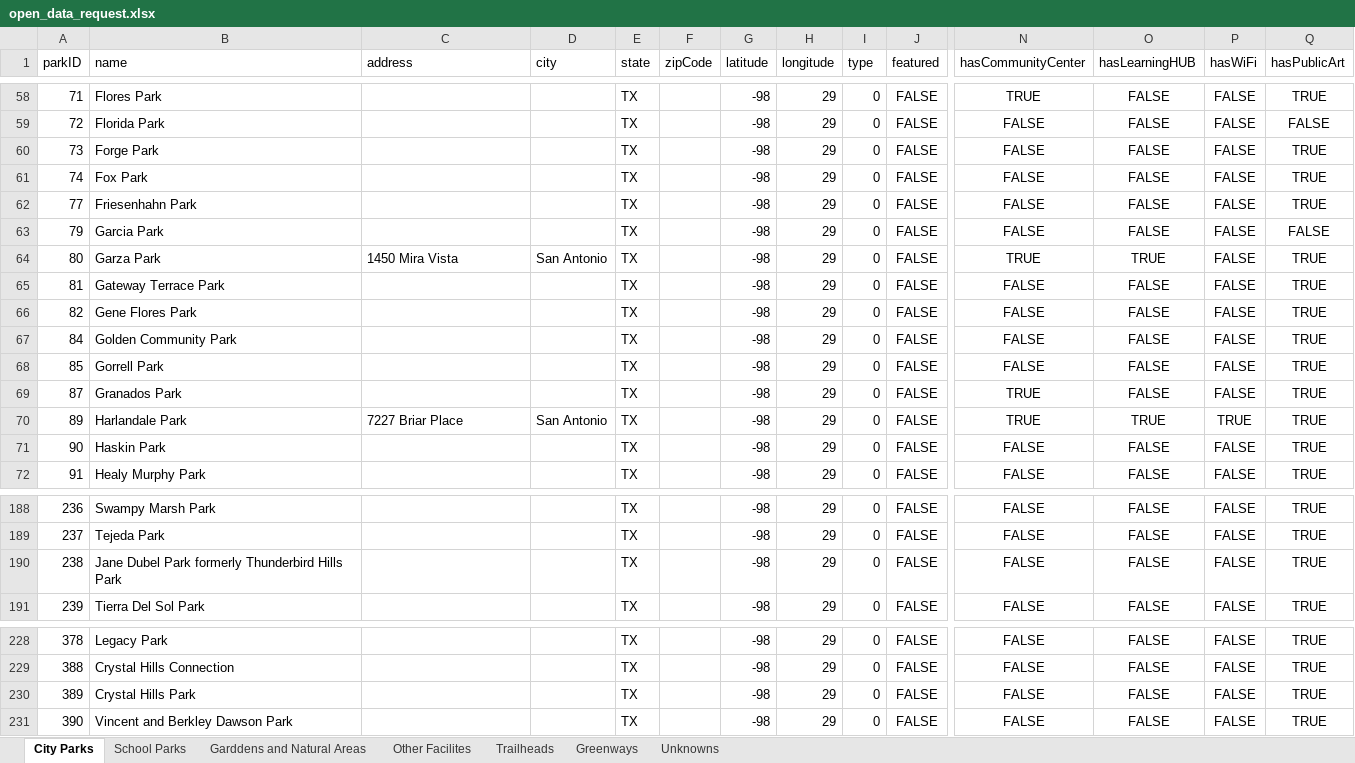
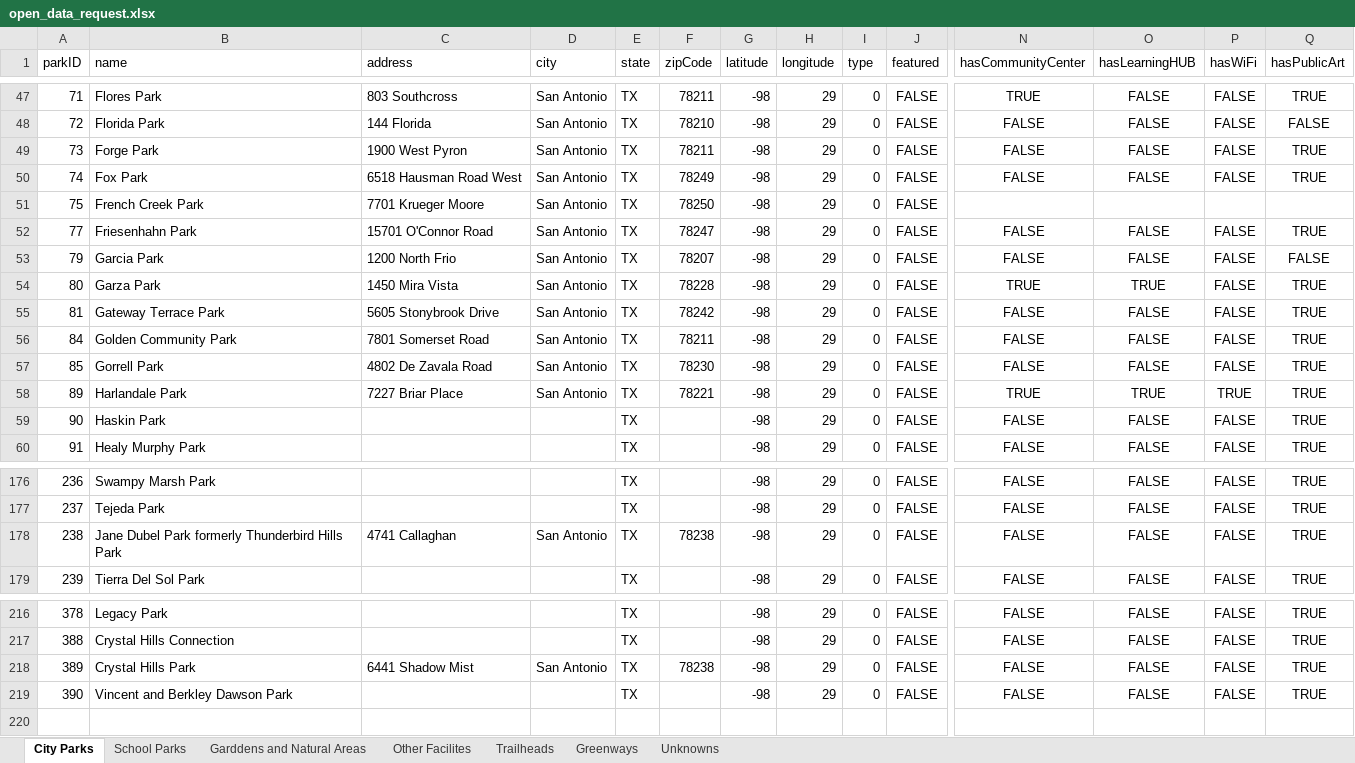
Before and after one commit to SAParkFinder/iOS, an Excel workbook: open_data_request.xlsx, sheet City Parks, drawn as a sheet; only a part is shown, gaps mark what is left out; values as stored, in another font and other column widths than the file's, no borders; removed rows and columns are numbered as before the commit, all else as after; rows hold the shown columns only; the diff covers the shown part only; the diff names each change by its address in the sheet, - before the commit and + after, or states it on an @@ line.

```diff
--- a/open_data_request.xlsx (sheet City Parks)
+++ b/open_data_request.xlsx (sheet City Parks)
-C47 (address): (empty)
+C47 (address): 803 Southcross
-D47:D50 (city): (empty)
+D47:D50 (city): San Antonio
-F47 (zipCode): (empty)
+F47 (zipCode): 78211
-C48 (address): (empty)
+C48 (address): 144 Florida
-F48 (zipCode): (empty)
+F48 (zipCode): 78210
-C49 (address): (empty)
+C49 (address): 1900 West Pyron
-F49 (zipCode): (empty)
+F49 (zipCode): 78211
-C50 (address): (empty)
+C50 (address): 6518 Hausman Road West
-F50 (zipCode): (empty)
+F50 (zipCode): 78249
+row 51: 75 | French Creek Park | 7701 Krueger Moore | San Antonio | TX | 78250 | -98 | 29 | 0 | FALSE
-C52 (address): (empty)
+C52 (address): 15701 O'Connor Road
-D52:D53 (city): (empty)
+D52:D53 (city): San Antonio
-F52 (zipCode): (empty)
+F52 (zipCode): 78247
-C53 (address): (empty)
+C53 (address): 1200 North Frio
-F53 (zipCode): (empty)
+F53 (zipCode): 78207
-F54 (zipCode): (empty)
+F54 (zipCode): 78228
-C55 (address): (empty)
+C55 (address): 5605 Stonybrook Drive
-D55 (city): (empty)
+D55 (city): San Antonio
-F55 (zipCode): (empty)
+F55 (zipCode): 78242
-row 66: 82 | Gene Flores Park |  |  | TX |  | -98 | 29 | 0 | FALSE | FALSE | FALSE | FALSE | TRUE
-C56 (address): (empty)
+C56 (address): 7801 Somerset Road
-D56:D57 (city): (empty)
+D56:D57 (city): San Antonio
-F56 (zipCode): (empty)
+F56 (zipCode): 78211
-C57 (address): (empty)
+C57 (address): 4802 De Zavala Road
-F57 (zipCode): (empty)
+F57 (zipCode): 78230
-row 69: 87 | Granados Park |  |  | TX |  | -98 | 29 | 0 | FALSE | TRUE | FALSE | FALSE | TRUE
-F58 (zipCode): (empty)
+F58 (zipCode): 78221
-C178 (address): (empty)
+C178 (address): 4741 Callaghan
-D178 (city): (empty)
+D178 (city): San Antonio
-F178 (zipCode): (empty)
+F178 (zipCode): 78238
-C218 (address): (empty)
+C218 (address): 6441 Shadow Mist
-D218 (city): (empty)
+D218 (city): San Antonio
-F218 (zipCode): (empty)
+F218 (zipCode): 78238
```
Also changed, not shown: 11 removed rows, 102 edited cells and cell formats elsewhere in this sheet, sheet Unknowns, sheet Garddens and Natural Areas, formulas that keep their value.
